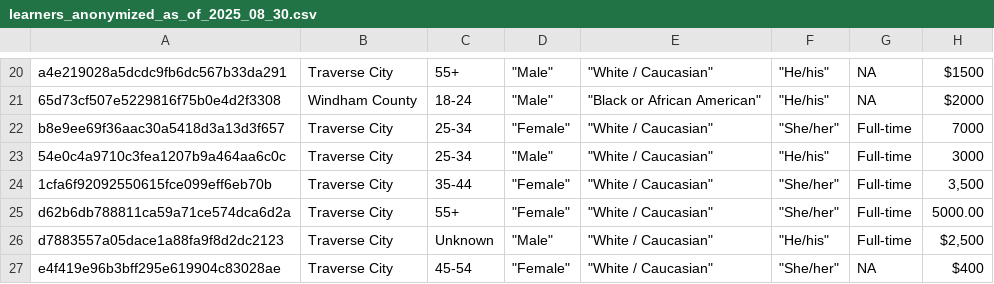
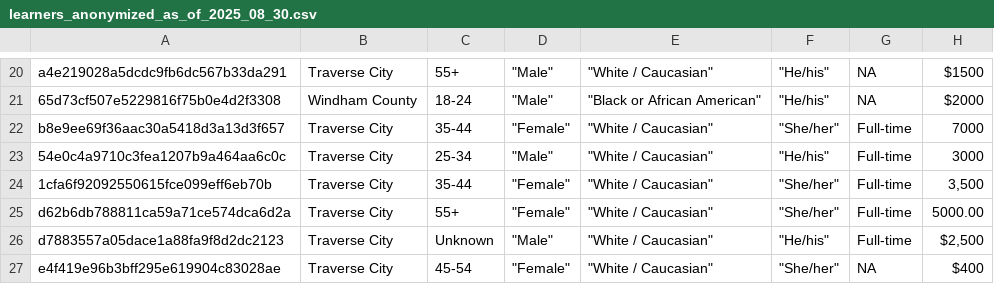
Before and after one commit to ruralinnovation/cori.data.rin, a CSV file: docs/coursera/downloads/learners_anonymized_as_of_2025_08_30.csv, drawn as a sheet; only a part is shown, gaps mark what is left out; the diff names each change by its address in the sheet, - before the commit and + after, or states it on an @@ line.

```diff
--- a/docs/coursera/downloads/learners_anonymized_as_of_2025_08_30.csv
+++ b/docs/coursera/downloads/learners_anonymized_as_of_2025_08_30.csv
-C22: 25-34
+C22: 35-44
```
Also changed, not shown: docs/coursera/downloads/applicants_anonymized_as_of_2025_08_30.csv, docs/coursera/downloads/gwg_applicants_in_rin_communities_as_of_2025_08_30.csv, 20 other files.
